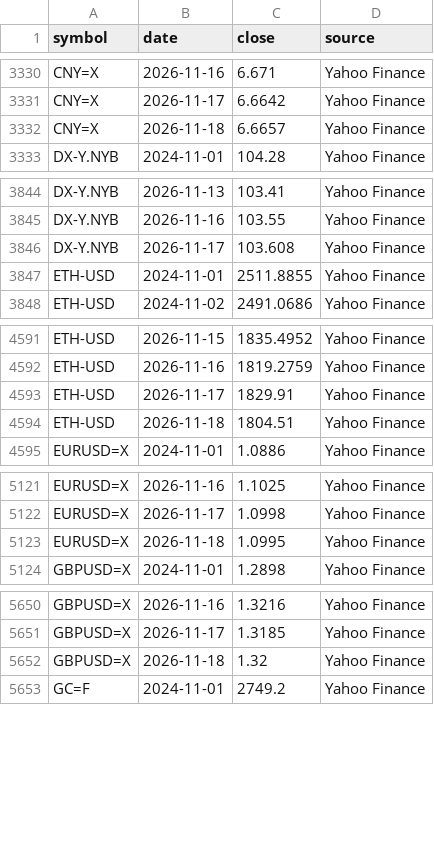
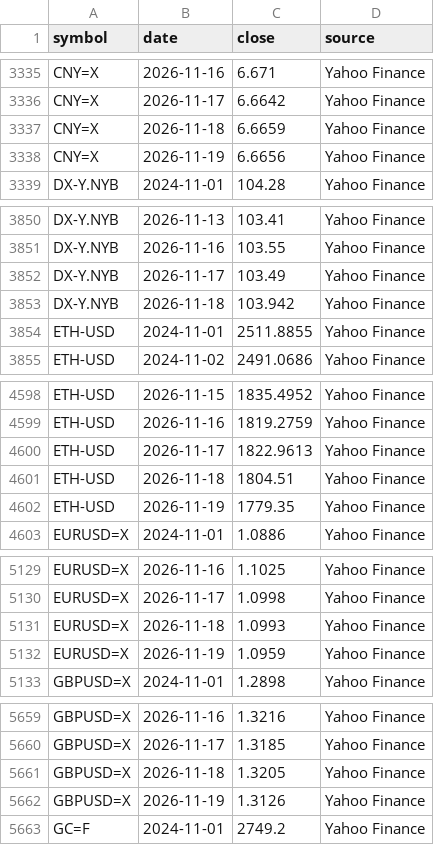
Before and after one commit to apimukai/stock-dashboard, a CSV file: files/assets_prices.csv, drawn as a sheet; only a part is shown, gaps mark what is left out; the diff covers the shown part only.

```diff
--- a/files/assets_prices.csv
+++ b/files/assets_prices.csv
@@ -3331,3 +3336,4 @@ CNY=X,2026-11-16,6.671,Yahoo Finance
 CNY=X,2026-11-17,6.6642,Yahoo Finance
-CNY=X,2026-11-18,6.6657,Yahoo Finance
+CNY=X,2026-11-18,6.6659,Yahoo Finance
+CNY=X,2026-11-19,6.6656,Yahoo Finance
 DX-Y.NYB,2024-11-01,104.28,Yahoo Finance
@@ -3845,3 +3851,4 @@ DX-Y.NYB,2026-11-13,103.41,Yahoo Finance
 DX-Y.NYB,2026-11-16,103.55,Yahoo Finance
-DX-Y.NYB,2026-11-17,103.608,Yahoo Finance
+DX-Y.NYB,2026-11-17,103.49,Yahoo Finance
+DX-Y.NYB,2026-11-18,103.942,Yahoo Finance
 ETH-USD,2024-11-01,2511.8855,Yahoo Finance
@@ -4592,4 +4599,5 @@ ETH-USD,2026-11-15,1835.4952,Yahoo Finance
 ETH-USD,2026-11-16,1819.2759,Yahoo Finance
-ETH-USD,2026-11-17,1829.91,Yahoo Finance
+ETH-USD,2026-11-17,1822.9613,Yahoo Finance
 ETH-USD,2026-11-18,1804.51,Yahoo Finance
+ETH-USD,2026-11-19,1779.35,Yahoo Finance
 EURUSD=X,2024-11-01,1.0886,Yahoo Finance
@@ -5122,3 +5130,4 @@ EURUSD=X,2026-11-16,1.1025,Yahoo Finance
 EURUSD=X,2026-11-17,1.0998,Yahoo Finance
-EURUSD=X,2026-11-18,1.0995,Yahoo Finance
+EURUSD=X,2026-11-18,1.0993,Yahoo Finance
+EURUSD=X,2026-11-19,1.0959,Yahoo Finance
 GBPUSD=X,2024-11-01,1.2898,Yahoo Finance
@@ -5651,3 +5660,4 @@ GBPUSD=X,2026-11-16,1.3216,Yahoo Finance
 GBPUSD=X,2026-11-17,1.3185,Yahoo Finance
-GBPUSD=X,2026-11-18,1.32,Yahoo Finance
+GBPUSD=X,2026-11-18,1.3205,Yahoo Finance
+GBPUSD=X,2026-11-19,1.3126,Yahoo Finance
 GC=F,2024-11-01,2749.2,Yahoo Finance
```
Also changed, not shown: 32 added rows and 22 edited cells elsewhere in this file.
